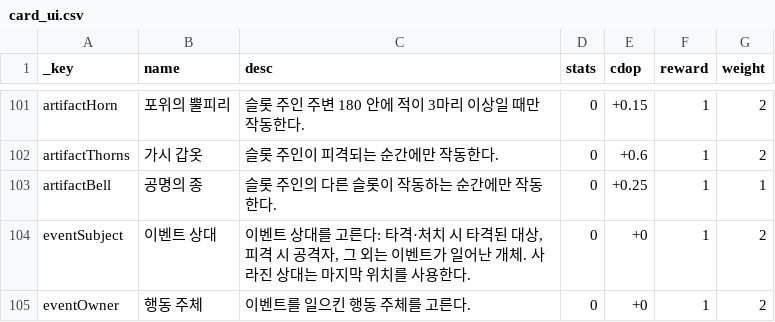
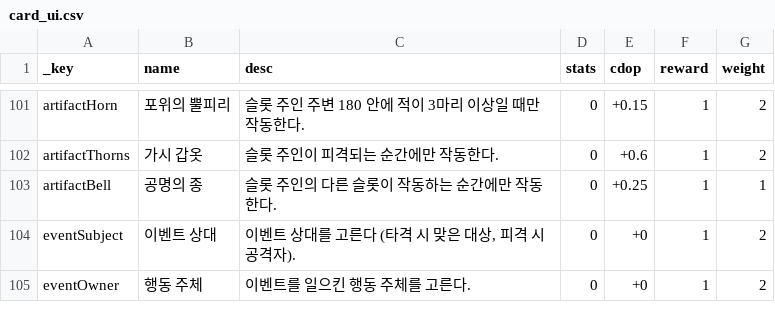
Before and after one commit to ybs1164/spellLoop, a CSV file: data/card_ui.csv, drawn as a sheet; only a part is shown, gaps mark what is left out; the diff covers the shown part only.

```diff
--- a/data/card_ui.csv
+++ b/data/card_ui.csv
@@ -103,3 +103,3 @@ artifactThorns,가시 갑옷,슬롯 주인이 피격되는 순간에만 작동
 artifactBell,공명의 종,슬롯 주인의 다른 슬롯이 작동하는 순간에만 작동한다.,0,+0.25,1,1
-eventSubject,이벤트 상대,"이벤트 상대를 고른다: 타격·처치 시 타격된 대상, 피격 시 공격자, 그 외는 이벤트가 일어난 개체. 사라진 상대는 마지막 위치를 사용한다.",0,+0,1,2
+eventSubject,이벤트 상대,"이벤트 상대를 고른다 (타격 시 맞은 대상, 피격 시 공격자).",0,+0,1,2
 eventOwner,행동 주체,이벤트를 일으킨 행동 주체를 고른다.,0,+0,1,2
```
Also changed, not shown: 8 edited cells elsewhere in this file, data/cards.csv, 4 other files.
